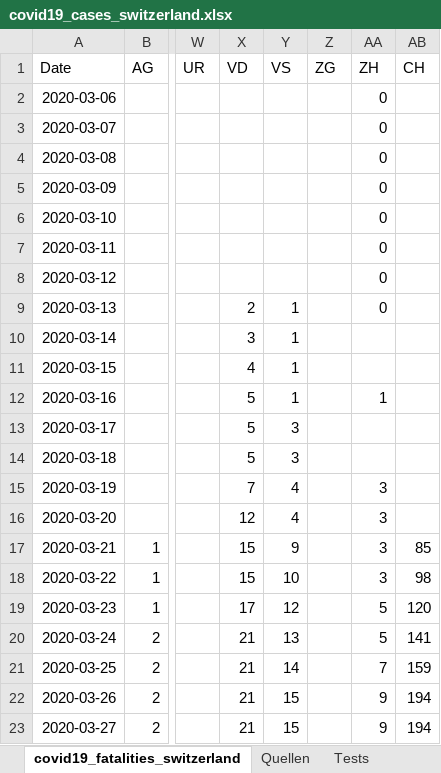
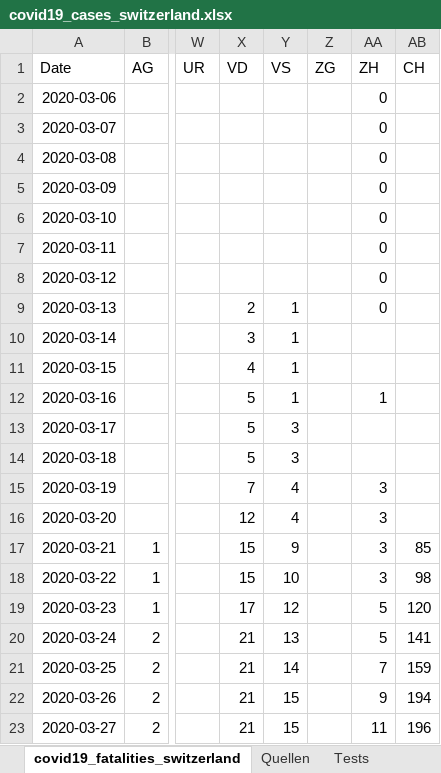
Before and after one commit to stat1x/covid19-cases-switzerland, an Excel workbook: covid19_cases_switzerland.xlsx, sheet covid19_fatalities_switzerland, drawn as a sheet; only a part is shown, gaps mark what is left out; values as stored, in another font and other column widths than the file's, no borders; the diff names each change by its address in the sheet, - before the commit and + after, or states it on an @@ line.

```diff
--- a/covid19_cases_switzerland.xlsx (sheet covid19_fatalities_switzerland)
+++ b/covid19_cases_switzerland.xlsx (sheet covid19_fatalities_switzerland)
-AA23 (ZH): 9
+AA23 (ZH): 11
-AB23 (CH): 194
+AB23 (CH): 196
```
Also changed, not shown: sheet covid19_cases_switzerland, 4 other files.
